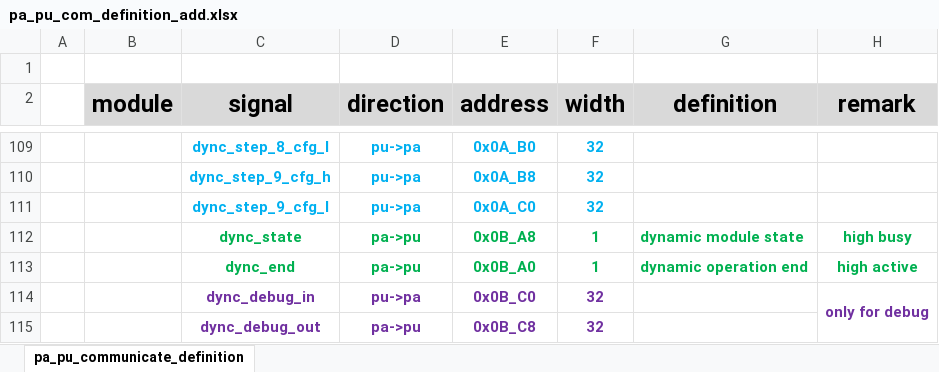
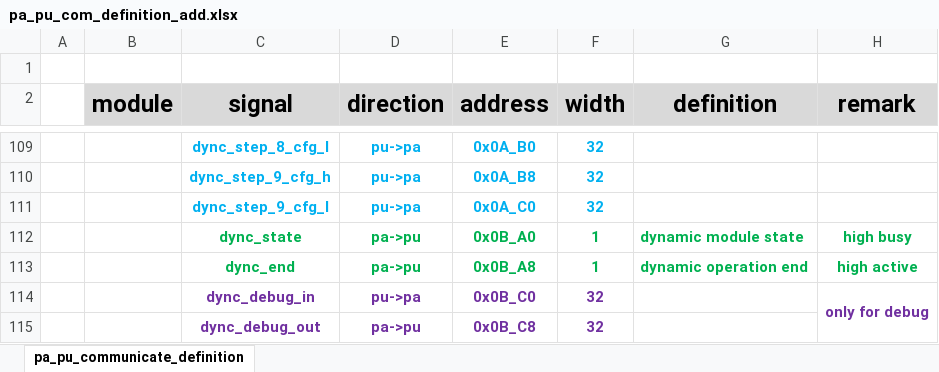
Before and after one commit to zhe0523/pa_controller, an Excel workbook: fpga/pa_pu_com_definition_add.xlsx, sheet pa_pu_communicate_definition, drawn as a sheet; only a part is shown, gaps mark what is left out; values as stored, in another font and other column widths than the file's, no borders; the diff names each change by its address in the sheet, - before the commit and + after, or states it on an @@ line.

```diff
--- a/fpga/pa_pu_com_definition_add.xlsx (sheet pa_pu_communicate_definition)
+++ b/fpga/pa_pu_com_definition_add.xlsx (sheet pa_pu_communicate_definition)
-E112 (address): 0x0B_A8
+E112 (address): 0x0B_A0
-E113 (address): 0x0B_A0
+E113 (address): 0x0B_A8
```
Also changed, not shown: 17 other files.
